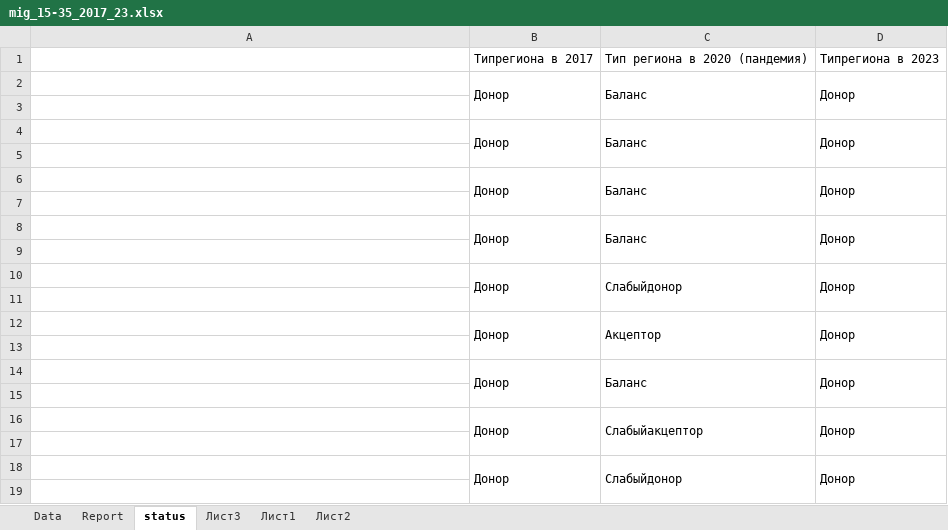
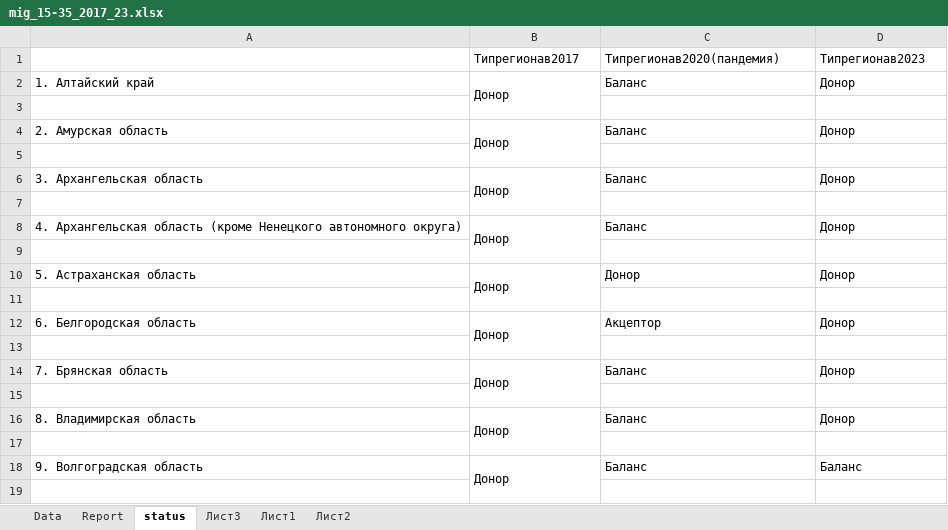
Before and after one commit to AntonDozhdikov/AntonDozhdikov, an Excel workbook: mig_15-35_2017_23.xlsx, sheet status, drawn as a sheet; only a part is shown; values as stored, in another font and other column widths than the file's, no cell formats; removed rows and columns are numbered as before the commit, all else as after; the diff covers the shown part only; the diff names each change by its address in the sheet, - before the commit and + after, or states it on an @@ line.

Commit message:
Add files via upload

```diff
--- a/mig_15-35_2017_23.xlsx (sheet status)
+++ b/mig_15-35_2017_23.xlsx (sheet status)
-B1: Типрегиона в 2017
+B1: Типрегионав2017
-C1: Тип региона в 2020 (пандемия)
+C1: Типрегионав2020(пандемия)
-D1: Типрегиона в 2023
+D1: Типрегионав2023
-A2: (empty)
+A2: 1. Алтайский край
-C2:C3 merged
-D2:D3 merged
-A4: (empty)
+A4: 2. Амурская область
-C4:C5 merged
-D4:D5 merged
-A6: (empty)
+A6: 3. Архангельская область
-C6:C7 merged
-D6:D7 merged
-A8: (empty)
+A8: 4. Архангельская область (кроме Ненецкого автономного округа)
-C8:C9 merged
-D8:D9 merged
-A10: (empty)
+A10: 5. Астраханская область
-C10: Слабыйдонор
+C10: Донор
-C10:C11 merged
-D10:D11 merged
-A12: (empty)
+A12: 6. Белгородская область
-C12:C13 merged
-D12:D13 merged
-A14: (empty)
+A14: 7. Брянская область
-C14:C15 merged
-D14:D15 merged
-A16: (empty)
+A16: 8. Владимирская область
-C16: Слабыйакцептор
+C16: Баланс
-C16:C17 merged
-D16:D17 merged
-row 18:  | Донор | Слабыйдонор | Донор
+row 18: 9. Волгоградская область | Донор | Баланс | Баланс
```
Also changed, not shown: 26 added rows, 26 removed rows, 90 edited cells and merged cells elsewhere in this sheet, sheet Report, cell formats, formulas that keep their value, charts or pictures.
